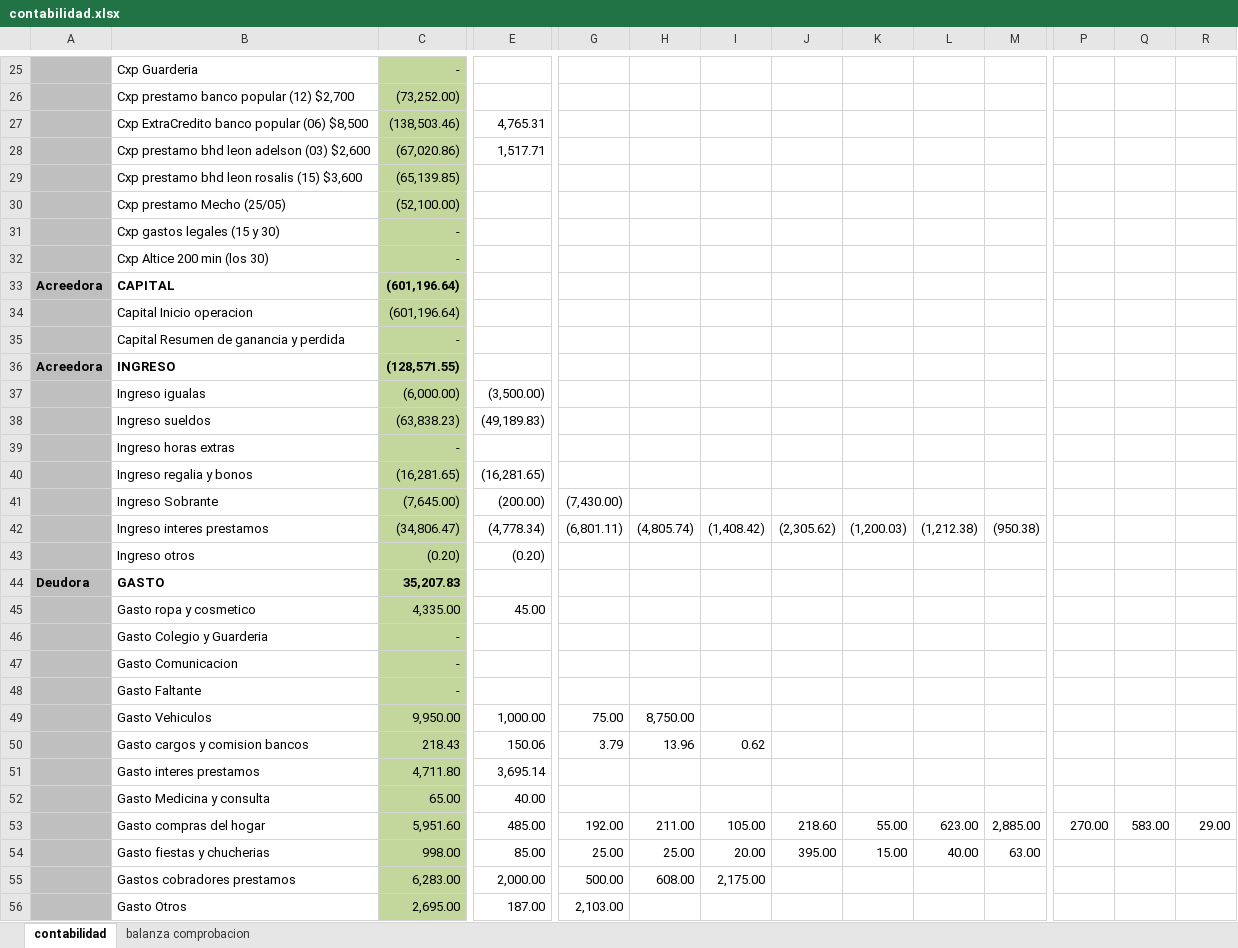
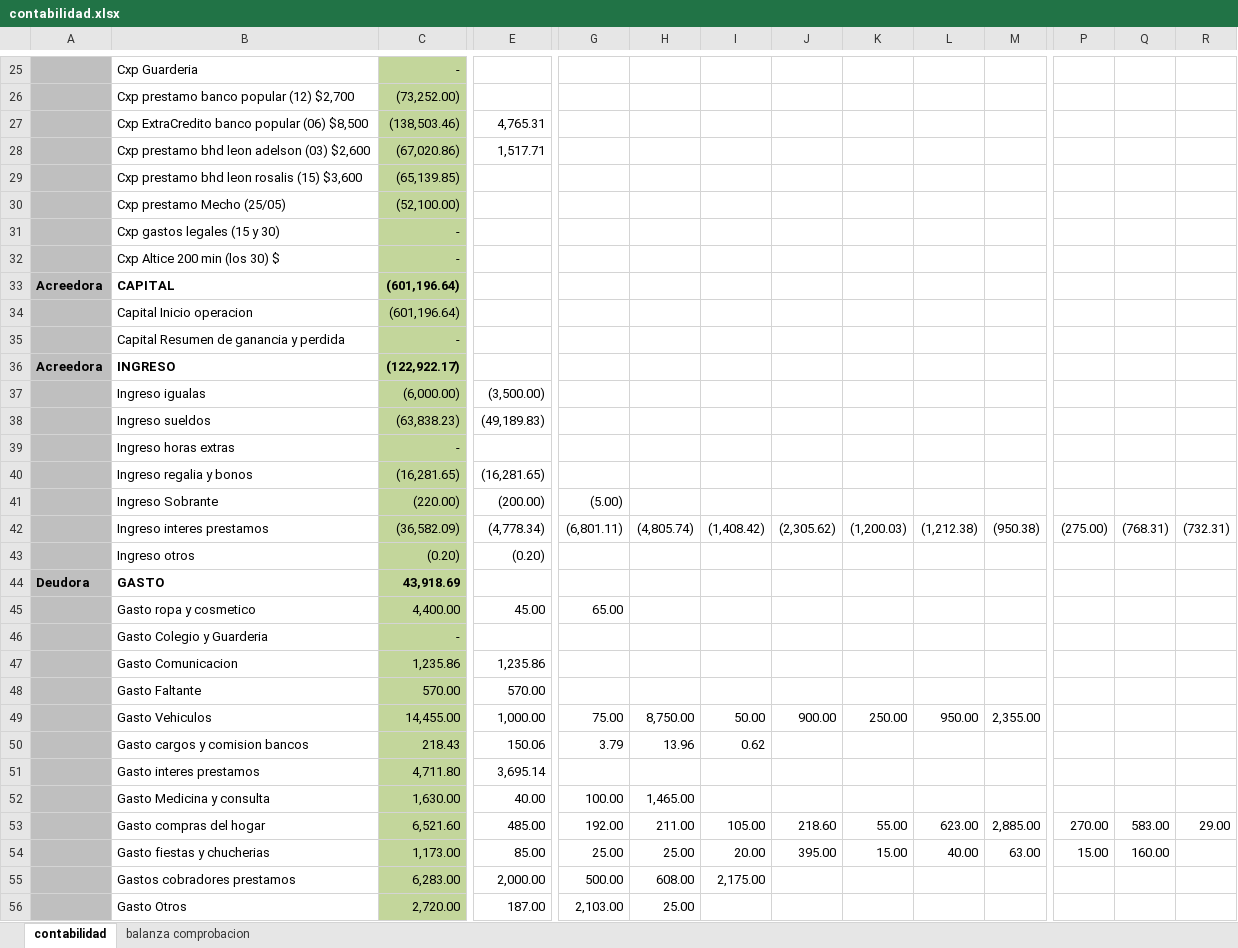
Before and after one commit to Adelson-org/utilitario, an Excel workbook: Contabilidad/contabilidad.xlsx, sheet contabilidad, drawn as a sheet; only a part is shown, gaps mark what is left out; values as stored, in another font and other column widths than the file's, no borders; the diff covers the shown part only; the diff names each change by its address in the sheet, - before the commit and + after, or states it on an @@ line.

```diff
--- a/Contabilidad/contabilidad.xlsx (sheet contabilidad)
+++ b/Contabilidad/contabilidad.xlsx (sheet contabilidad)
-B32: Cxp Altice 200 min (los 30)
+B32: Cxp Altice 200 min (los 30) $
-C36: (128,571.55)
+C36: (122,922.17)
-C41: (7,645.00)
+C41: (220.00)
-G41: (7,430.00)
+G41: (5.00)
-C42: (34,806.47)
+C42: (36,582.09)
-P42: (empty)
+P42: (275.00)
-Q42: (empty)
+Q42: (768.31)
-R42: (empty)
+R42: (732.31)
-C44: 35,207.83
+C44: 43,918.69
-C45: 4,335.00
+C45: 4,400.00
-G45: (empty)
+G45: 65.00
-C47: -
+C47: 1,235.86
-E47: (empty)
+E47: 1,235.86
-C48: -
+C48: 570.00
-E48: (empty)
+E48: 570.00
-C49: 9,950.00
+C49: 14,455.00
-I49: (empty)
+I49: 50.00
-J49: (empty)
+J49: 900.00
-K49: (empty)
+K49: 250.00
-L49: (empty)
+L49: 950.00
-M49: (empty)
+M49: 2,355.00
-C52: 65.00
+C52: 1,630.00
-G52: (empty)
+G52: 100.00
-H52: (empty)
+H52: 1,465.00
-C53: 5,951.60
+C53: 6,521.60
-C54: 998.00
+C54: 1,173.00
-P54: (empty)
+P54: 15.00
-Q54: (empty)
+Q54: 160.00
-C56: 2,695.00
+C56: 2,720.00
-H56: (empty)
+H56: 25.00
```
Also changed, not shown: 43 edited cells elsewhere in this sheet, sheet balanza comprobacion, 1 other file.
